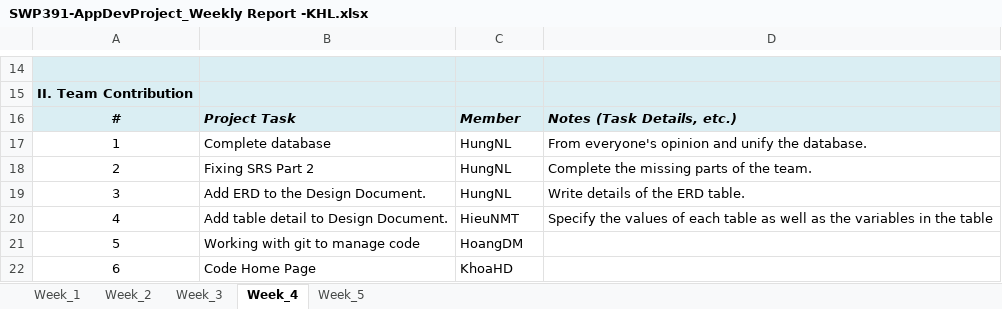
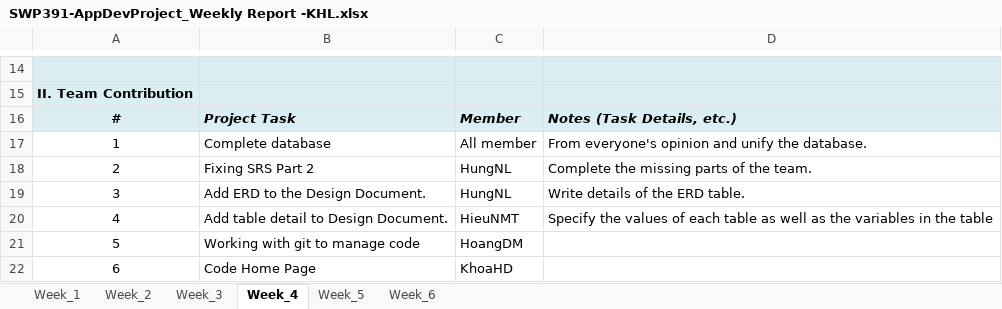
Before and after one commit to hodangkhoa1/SE1618_KHL_DBS, an Excel workbook: Documents/SWP391-AppDevProject_Weekly Report -KHL.xlsx, sheet Week_4, drawn as a sheet; only a part is shown, gaps mark what is left out; values as stored, in another font and other column widths than the file's, no borders; charts and pictures not drawn; the diff names each change by its address in the sheet, - before the commit and + after, or states it on an @@ line.

Commit message:
complete SRS and update weekly report week 5

```diff
--- a/Documents/SWP391-AppDevProject_Weekly Report -KHL.xlsx (sheet Week_4)
+++ b/Documents/SWP391-AppDevProject_Weekly Report -KHL.xlsx (sheet Week_4)
+sheet tab: Week_6
-C17: HungNL
+C17: All member
```
Also changed, not shown: sheet Week_5, charts or pictures, 1 other file.
